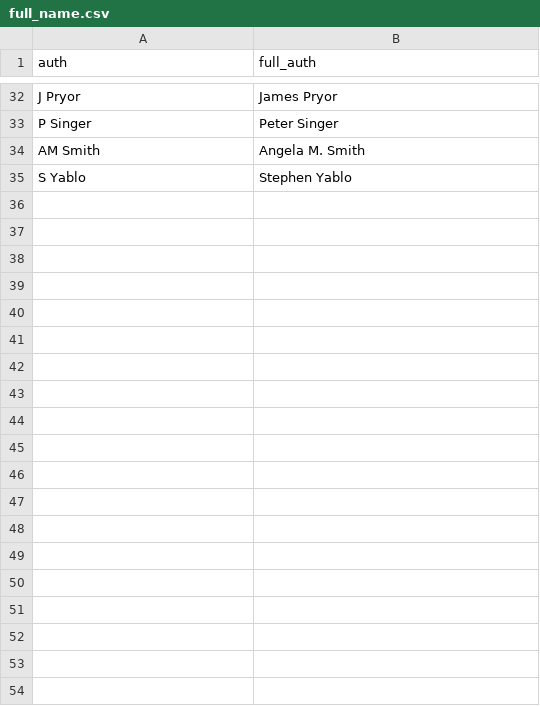
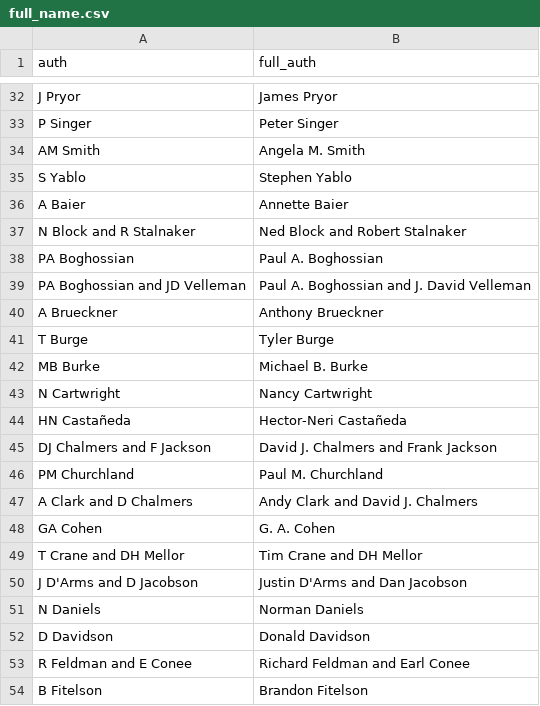
Before and after one commit to bweatherson/citations-2024, a CSV file: full_name.csv, drawn as a sheet; only a part is shown, gaps mark what is left out; the diff covers the shown part only.

```diff
--- a/full_name.csv
+++ b/full_name.csv
@@ -35 +35,20 @@ AM Smith,Angela M. Smith
 S Yablo,Stephen Yablo
+A Baier, Annette Baier
+N Block and R Stalnaker,Ned Block and Robert Stalnaker
+PA Boghossian,Paul A. Boghossian
+PA Boghossian and JD Velleman,Paul A. Boghossian and J. David Velleman
+A Brueckner,Anthony Brueckner
+T Burge,Tyler Burge
+MB Burke,Michael B. Burke
+N Cartwright,Nancy Cartwright
+HN Castañeda,Hector-Neri Castañeda
+DJ Chalmers and F Jackson,David J. Chalmers and Frank Jackson
+PM Churchland,Paul M. Churchland
+A Clark and D Chalmers,Andy Clark and David J. Chalmers
+GA Cohen,G. A. Cohen
+T Crane and DH Mellor,Tim Crane and DH Mellor
+J D'Arms and D Jacobson,Justin D'Arms and Dan Jacobson
+N Daniels,Norman Daniels
+D Davidson,Donald Davidson
+R Feldman and E Conee,Richard Feldman and Earl Conee
+B Fitelson,Brandon Fitelson
```
Also changed, not shown: 25 added rows elsewhere in this file, 3 other files.
